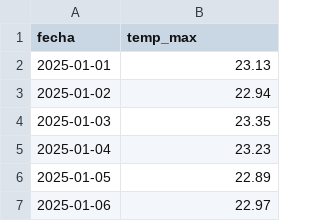
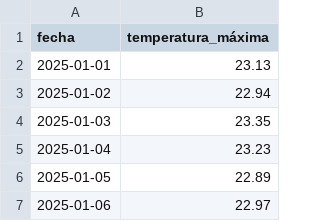
Before and after one commit to wenhanzhou066-jpg/proyecto_scrapping, a CSV file: predicciones_ml.csv, drawn as a sheet; only a part is shown.

```diff
--- a/predicciones_ml.csv
+++ b/predicciones_ml.csv
@@ -1,2 +1,2 @@
-fecha,temp_max
+fecha,temperatura_máxima
 2025-01-01,23.13
```
Also changed, not shown: 1 other file.
